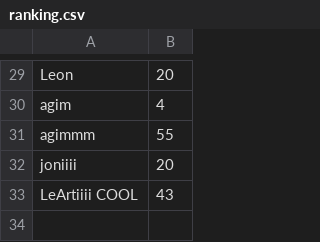
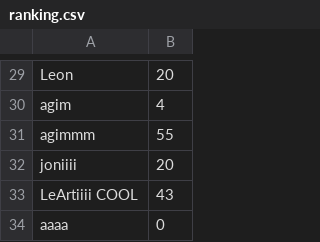
Before and after one commit to altink7/FlappBird, a CSV file: ranking.csv, drawn as a sheet; only a part is shown, gaps mark what is left out; the diff names each change by its address in the sheet, - before the commit and + after, or states it on an @@ line.

Commit message:
ranking

```diff
--- a/ranking.csv
+++ b/ranking.csv
+row 34: aaaa | 0
```
